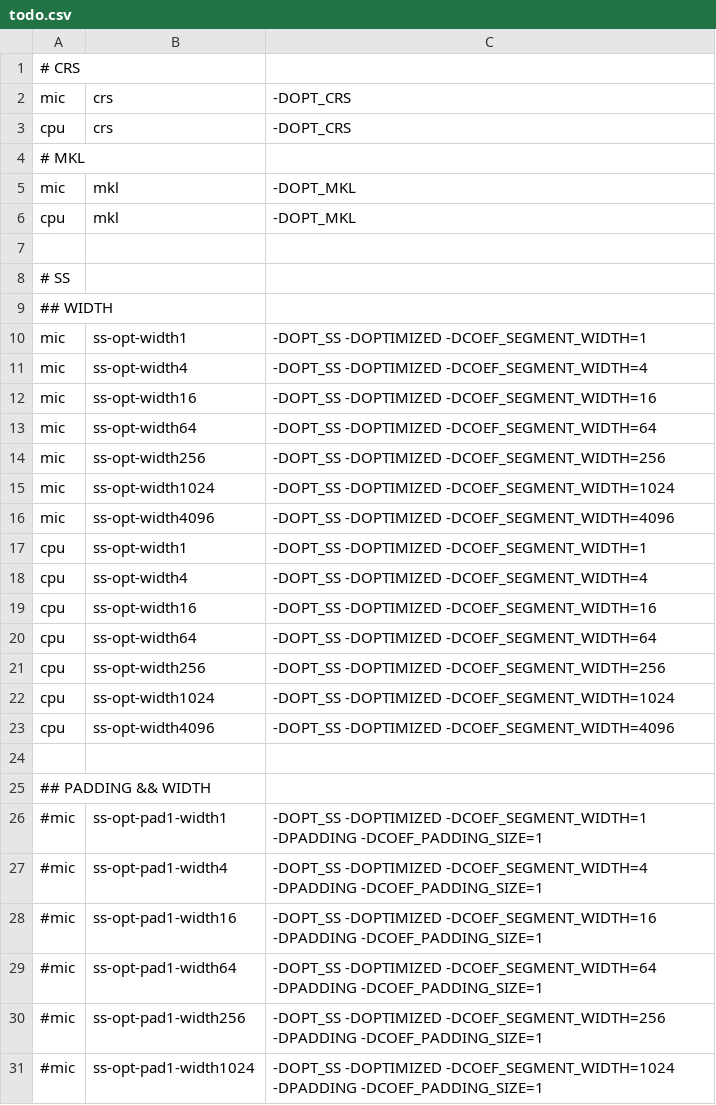
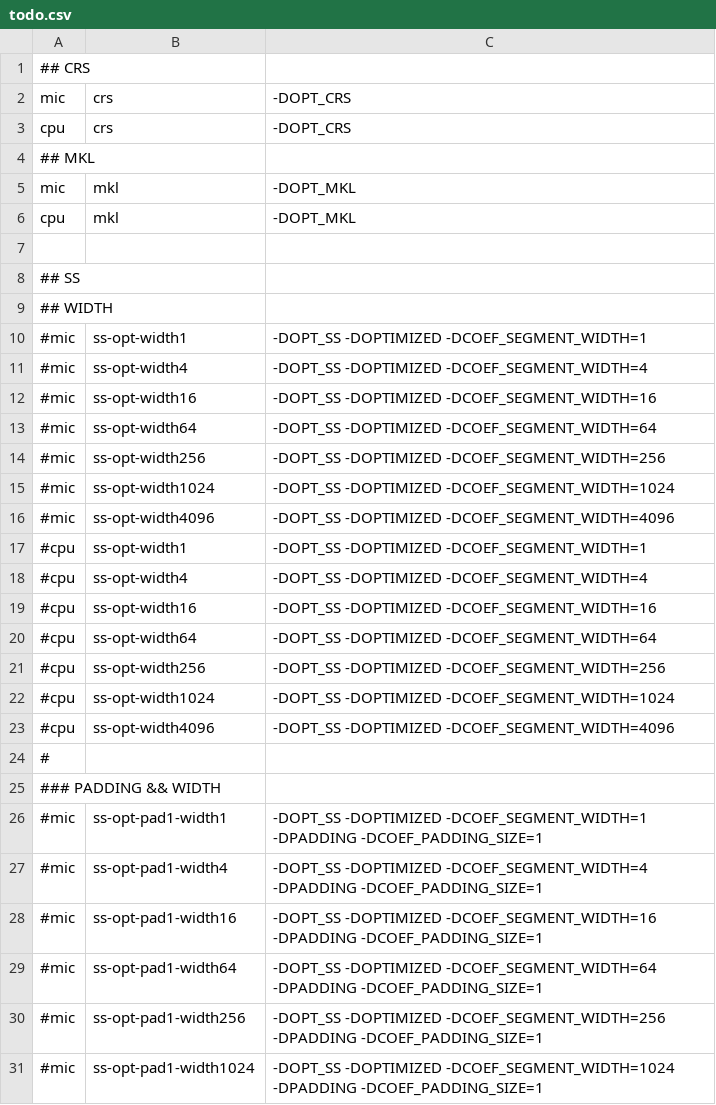
Before and after one commit to hir0shim/singleSpMV, a CSV file: script/todo.csv, drawn as a sheet; only a part is shown; the diff covers the shown part only.

```diff
--- a/script/todo.csv
+++ b/script/todo.csv
@@ -1,5 +1,5 @@
-# CRS
+## CRS
 mic,crs,-DOPT_CRS
 cpu,crs,-DOPT_CRS
-# MKL
+## MKL
 mic,mkl,-DOPT_MKL
@@ -7,20 +7,20 @@ cpu,mkl,-DOPT_MKL
 
-# SS
+## SS
 ## WIDTH
-mic,ss-opt-width1,-DOPT_SS -DOPTIMIZED -DCOEF_SEGMENT_WIDTH=1
-mic,ss-opt-width4,-DOPT_SS -DOPTIMIZED -DCOEF_SEGMENT_WIDTH=4
-mic,ss-opt-width16,-DOPT_SS -DOPTIMIZED -DCOEF_SEGMENT_WIDTH=16
-mic,ss-opt-width64,-DOPT_SS -DOPTIMIZED -DCOEF_SEGMENT_WIDTH=64
-mic,ss-opt-width256,-DOPT_SS -DOPTIMIZED -DCOEF_SEGMENT_WIDTH=256
-mic,ss-opt-width1024,-DOPT_SS -DOPTIMIZED -DCOEF_SEGMENT_WIDTH=1024
-mic,ss-opt-width4096,-DOPT_SS -DOPTIMIZED -DCOEF_SEGMENT_WIDTH=4096
-cpu,ss-opt-width1,-DOPT_SS -DOPTIMIZED -DCOEF_SEGMENT_WIDTH=1
-cpu,ss-opt-width4,-DOPT_SS -DOPTIMIZED -DCOEF_SEGMENT_WIDTH=4
-cpu,ss-opt-width16,-DOPT_SS -DOPTIMIZED -DCOEF_SEGMENT_WIDTH=16
-cpu,ss-opt-width64,-DOPT_SS -DOPTIMIZED -DCOEF_SEGMENT_WIDTH=64
-cpu,ss-opt-width256,-DOPT_SS -DOPTIMIZED -DCOEF_SEGMENT_WIDTH=256
-cpu,ss-opt-width1024,-DOPT_SS -DOPTIMIZED -DCOEF_SEGMENT_WIDTH=1024
-cpu,ss-opt-width4096,-DOPT_SS -DOPTIMIZED -DCOEF_SEGMENT_WIDTH=4096
-
-## PADDING && WIDTH
+#mic,ss-opt-width1,-DOPT_SS -DOPTIMIZED -DCOEF_SEGMENT_WIDTH=1
+#mic,ss-opt-width4,-DOPT_SS -DOPTIMIZED -DCOEF_SEGMENT_WIDTH=4
+#mic,ss-opt-width16,-DOPT_SS -DOPTIMIZED -DCOEF_SEGMENT_WIDTH=16
+#mic,ss-opt-width64,-DOPT_SS -DOPTIMIZED -DCOEF_SEGMENT_WIDTH=64
+#mic,ss-opt-width256,-DOPT_SS -DOPTIMIZED -DCOEF_SEGMENT_WIDTH=256
+#mic,ss-opt-width1024,-DOPT_SS -DOPTIMIZED -DCOEF_SEGMENT_WIDTH=1024
+#mic,ss-opt-width4096,-DOPT_SS -DOPTIMIZED -DCOEF_SEGMENT_WIDTH=4096
+#cpu,ss-opt-width1,-DOPT_SS -DOPTIMIZED -DCOEF_SEGMENT_WIDTH=1
+#cpu,ss-opt-width4,-DOPT_SS -DOPTIMIZED -DCOEF_SEGMENT_WIDTH=4
+#cpu,ss-opt-width16,-DOPT_SS -DOPTIMIZED -DCOEF_SEGMENT_WIDTH=16
+#cpu,ss-opt-width64,-DOPT_SS -DOPTIMIZED -DCOEF_SEGMENT_WIDTH=64
+#cpu,ss-opt-width256,-DOPT_SS -DOPTIMIZED -DCOEF_SEGMENT_WIDTH=256
+#cpu,ss-opt-width1024,-DOPT_SS -DOPTIMIZED -DCOEF_SEGMENT_WIDTH=1024
+#cpu,ss-opt-width4096,-DOPT_SS -DOPTIMIZED -DCOEF_SEGMENT_WIDTH=4096
+#
+### PADDING && WIDTH
 #mic,ss-opt-pad1-width1,-DOPT_SS -DOPTIMIZED -DCOEF_SEGMENT_WIDTH=1 -DPADDING -DCOEF_PADDING_SIZE=1
```
Also changed, not shown: 36 edited cells elsewhere in this file, 8 other files.
